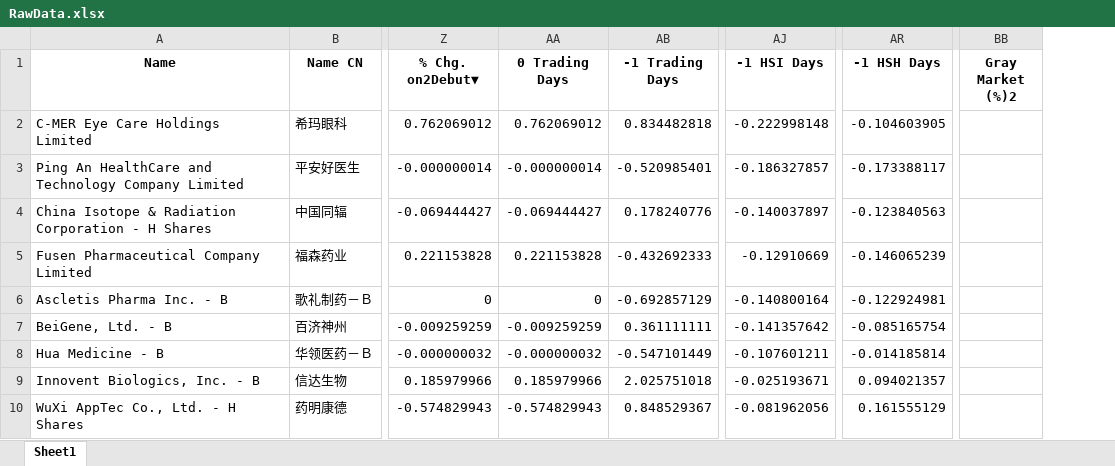
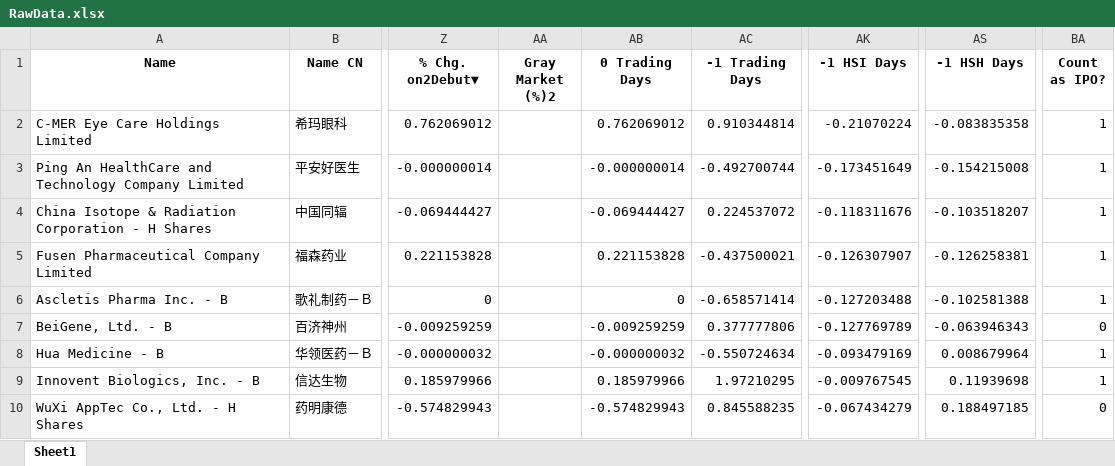
Before and after one commit to chuangus/HKEX-IPO-app, an Excel workbook: RawData.xlsx, sheet Sheet1, drawn as a sheet; only a part is shown, gaps mark what is left out; values as stored, in another font and other column widths than the file's, no borders; removed rows and columns are numbered as before the commit, all else as after; the diff covers the shown part only; the diff names each change by its address in the sheet, - before the commit and + after, or states it on an @@ line.

Commit message:
Add files via upload

```diff
--- a/RawData.xlsx (sheet Sheet1)
+++ b/RawData.xlsx (sheet Sheet1)
+column AA (Gray Market (%)2), empty
+column BA (Count as IPO?), rows 2-10: 1 | 1 | 1 | 1 | 1 | 0 | 1 | 1 | 0
-column BB (Gray Market (%)2), empty
-AC2 (-1 Trading Days): 0.834482818
+AC2 (-1 Trading Days): 0.910344814
-AK2 (-1 HSI Days): -0.222998148
+AK2 (-1 HSI Days): -0.21070224
-AS2 (-1 HSH Days): -0.104603905
+AS2 (-1 HSH Days): -0.083835358
-AC3 (-1 Trading Days): -0.520985401
+AC3 (-1 Trading Days): -0.492700744
-AK3 (-1 HSI Days): -0.186327857
+AK3 (-1 HSI Days): -0.173451649
-AS3 (-1 HSH Days): -0.173388117
+AS3 (-1 HSH Days): -0.154215008
-AC4 (-1 Trading Days): 0.178240776
+AC4 (-1 Trading Days): 0.224537072
-AK4 (-1 HSI Days): -0.140037897
+AK4 (-1 HSI Days): -0.118311676
-AS4 (-1 HSH Days): -0.123840563
+AS4 (-1 HSH Days): -0.103518207
-AC5 (-1 Trading Days): -0.432692333
+AC5 (-1 Trading Days): -0.437500021
-AK5 (-1 HSI Days): -0.12910669
+AK5 (-1 HSI Days): -0.126307907
-AS5 (-1 HSH Days): -0.146065239
+AS5 (-1 HSH Days): -0.126258381
-AC6 (-1 Trading Days): -0.692857129
+AC6 (-1 Trading Days): -0.658571414
-AK6 (-1 HSI Days): -0.140800164
+AK6 (-1 HSI Days): -0.127203488
-AS6 (-1 HSH Days): -0.122924981
+AS6 (-1 HSH Days): -0.102581388
-AC7 (-1 Trading Days): 0.361111111
+AC7 (-1 Trading Days): 0.377777806
-AK7 (-1 HSI Days): -0.141357642
+AK7 (-1 HSI Days): -0.127769789
-AS7 (-1 HSH Days): -0.085165754
+AS7 (-1 HSH Days): -0.063946343
-AC8 (-1 Trading Days): -0.547101449
+AC8 (-1 Trading Days): -0.550724634
-AK8 (-1 HSI Days): -0.107601211
+AK8 (-1 HSI Days): -0.093479169
-AS8 (-1 HSH Days): -0.014185814
+AS8 (-1 HSH Days): 0.008679964
-AC9 (-1 Trading Days): 2.025751018
+AC9 (-1 Trading Days): 1.97210295
-AK9 (-1 HSI Days): -0.025193671
+AK9 (-1 HSI Days): -0.009767545
-AS9 (-1 HSH Days): 0.094021357
+AS9 (-1 HSH Days): 0.11939698
-AC10 (-1 Trading Days): 0.848529367
+AC10 (-1 Trading Days): 0.845588235
-AK10 (-1 HSI Days): -0.081962056
+AK10 (-1 HSI Days): -0.067434279
-AS10 (-1 HSH Days): 0.161555129
+AS10 (-1 HSH Days): 0.188497185
```
Also changed, not shown: 1226 edited cells elsewhere in this sheet.
